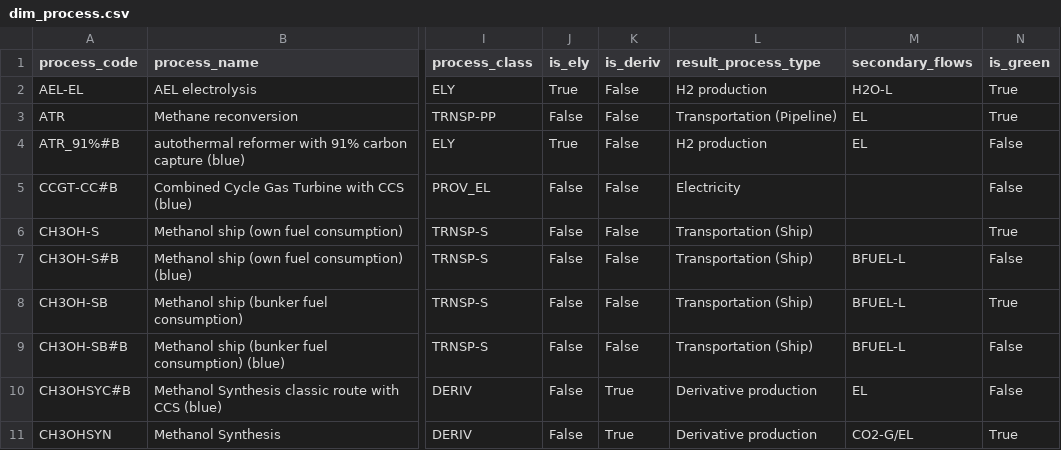
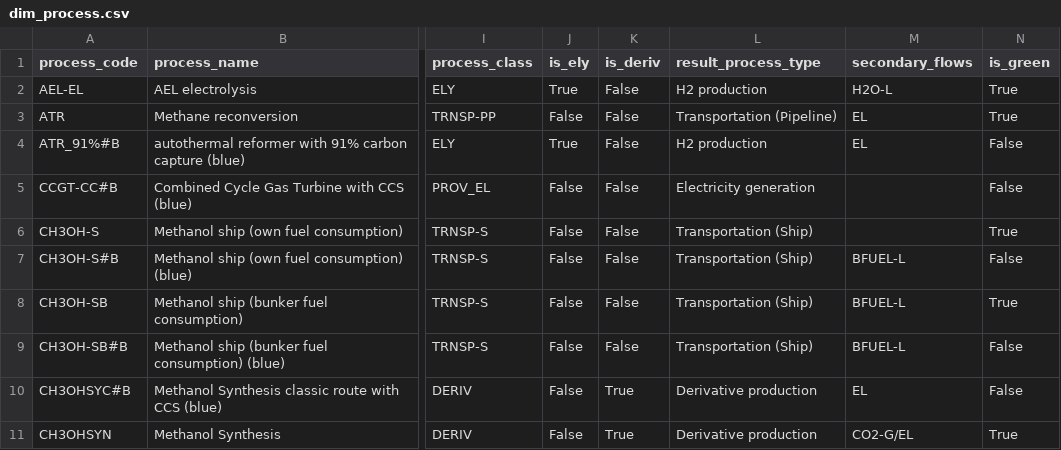
Before and after one commit to agoenergy/ptx-boa, a CSV file: ptxboa/static/dim_process.csv, drawn as a sheet; only a part is shown, gaps mark what is left out; the diff names each change by its address in the sheet, - before the commit and + after, or states it on an @@ line.

Commit message:
update result classes

```diff
--- a/ptxboa/static/dim_process.csv
+++ b/ptxboa/static/dim_process.csv
-L5 (result_process_type): Electricity
+L5 (result_process_type): Electricity generation
```
Also changed, not shown: 3 other files.
